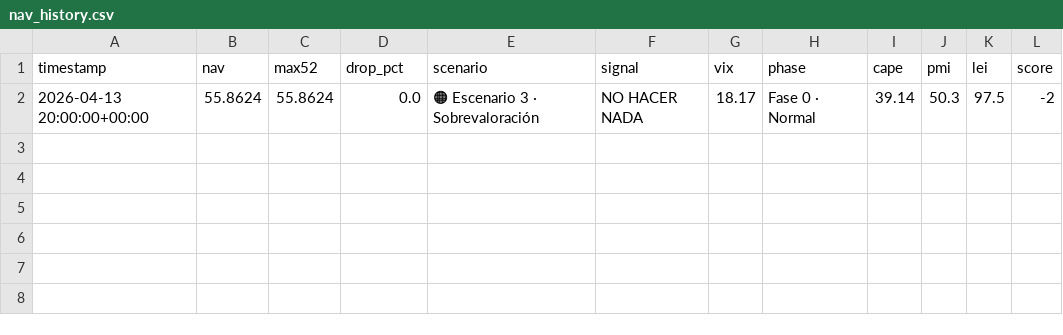
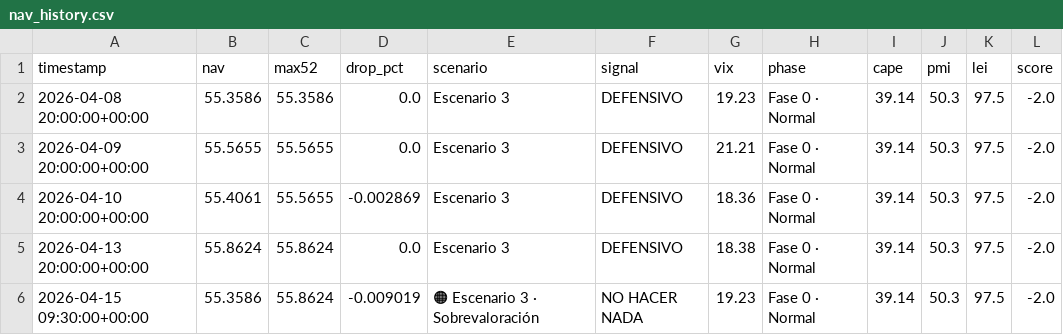
Before and after one commit to franciscosaezgutierrez/public-core, a CSV file: data/nav_history.csv, drawn as a sheet.

```diff
--- a/data/nav_history.csv
+++ b/data/nav_history.csv
@@ -1,2 +1,6 @@
 timestamp,nav,max52,drop_pct,scenario,signal,vix,phase,cape,pmi,lei,score
-2026-04-13 20:00:00+00:00,55.8624,55.8624,0.0,🟠 Escenario 3 · Sobrevaloración,NO HACER NADA,18.17,Fase 0 · Normal,39.14,50.3,97.5,-2
+2026-04-08 20:00:00+00:00,55.3586,55.3586,0.0,Escenario 3,DEFENSIVO,19.23,Fase 0 · Normal,39.14,50.3,97.5,-2.0
+2026-04-09 20:00:00+00:00,55.5655,55.5655,0.0,Escenario 3,DEFENSIVO,21.21,Fase 0 · Normal,39.14,50.3,97.5,-2.0
+2026-04-10 20:00:00+00:00,55.4061,55.5655,-0.002869,Escenario 3,DEFENSIVO,18.36,Fase 0 · Normal,39.14,50.3,97.5,-2.0
+2026-04-13 20:00:00+00:00,55.8624,55.8624,0.0,Escenario 3,DEFENSIVO,18.38,Fase 0 · Normal,39.14,50.3,97.5,-2.0
+2026-04-15 09:30:00+00:00,55.3586,55.8624,-0.009019,🟠 Escenario 3 · Sobrevaloración,NO HACER NADA,19.23,Fase 0 · Normal,39.14,50.3,97.5,-2.0
```
Also changed, not shown: 1 other file.
